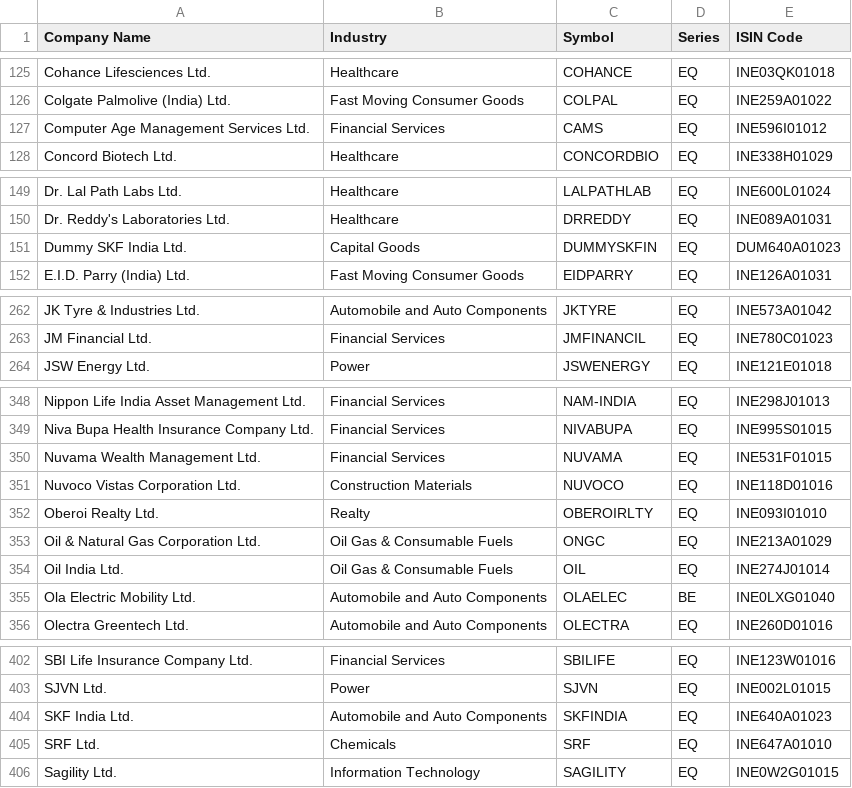
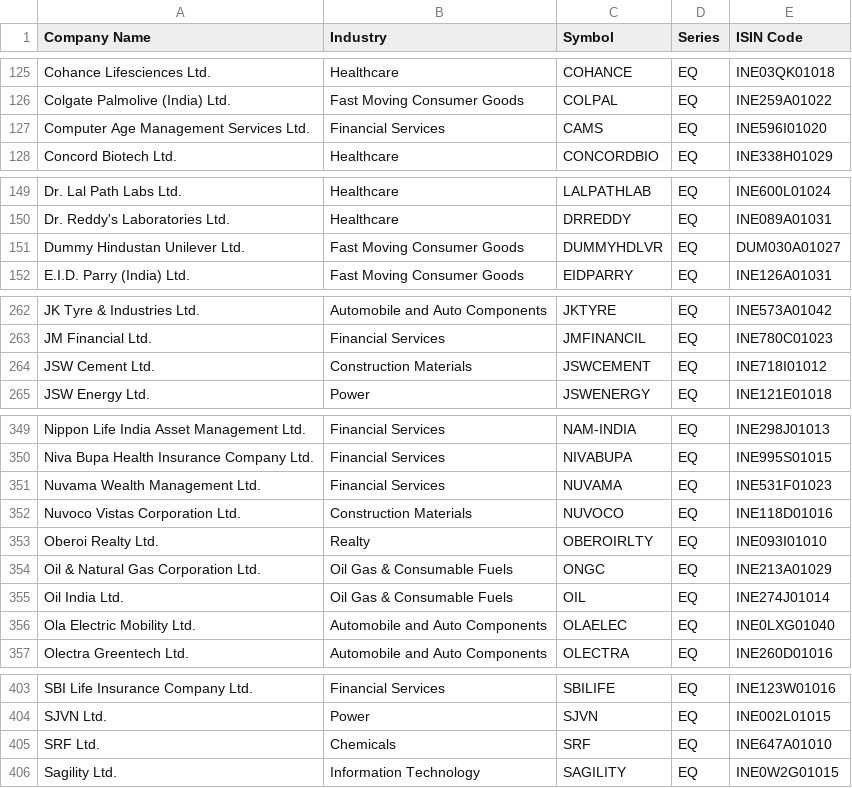
Before and after one commit to sunilbaba/BreakoutScanners, a CSV file: ind_nifty500list.csv, drawn as a sheet; only a part is shown, gaps mark what is left out.

```diff
--- a/ind_nifty500list.csv
+++ b/ind_nifty500list.csv
@@ -126,3 +126,3 @@ Cohance Lifesciences Ltd.,Healthcare,COHANCE,EQ,INE03QK01018
 Colgate Palmolive (India) Ltd.,Fast Moving Consumer Goods,COLPAL,EQ,INE259A01022
-Computer Age Management Services Ltd.,Financial Services,CAMS,EQ,INE596I01012
+Computer Age Management Services Ltd.,Financial Services,CAMS,EQ,INE596I01020
 Concord Biotech Ltd.,Healthcare,CONCORDBIO,EQ,INE338H01029
@@ -150,3 +150,3 @@ Dr. Lal Path Labs Ltd.,Healthcare,LALPATHLAB,EQ,INE600L01024
 Dr. Reddy's Laboratories Ltd.,Healthcare,DRREDDY,EQ,INE089A01031
-Dummy SKF India Ltd.,Capital Goods,DUMMYSKFIN,EQ,DUM640A01023
+Dummy Hindustan Unilever Ltd.,Fast Moving Consumer Goods,DUMMYHDLVR,EQ,DUM030A01027
 E.I.D. Parry (India) Ltd.,Fast Moving Consumer Goods,EIDPARRY,EQ,INE126A01031
@@ -263,2 +263,3 @@ JK Tyre & Industries Ltd.,Automobile and Auto Components,JKTYRE,EQ,INE573A01042
 JM Financial Ltd.,Financial Services,JMFINANCIL,EQ,INE780C01023
+JSW Cement Ltd.,Construction Materials,JSWCEMENT,EQ,INE718I01012
 JSW Energy Ltd.,Power,JSWENERGY,EQ,INE121E01018
@@ -349,3 +350,3 @@ Nippon Life India Asset Management Ltd.,Financial Services,NAM-INDIA,EQ,INE298J0
 Niva Bupa Health Insurance Company Ltd.,Financial Services,NIVABUPA,EQ,INE995S01015
-Nuvama Wealth Management Ltd.,Financial Services,NUVAMA,EQ,INE531F01015
+Nuvama Wealth Management Ltd.,Financial Services,NUVAMA,EQ,INE531F01023
 Nuvoco Vistas Corporation Ltd.,Construction Materials,NUVOCO,EQ,INE118D01016
@@ -354,3 +355,3 @@ Oil & Natural Gas Corporation Ltd.,Oil Gas & Consumable Fuels,ONGC,EQ,INE213A010
 Oil India Ltd.,Oil Gas & Consumable Fuels,OIL,EQ,INE274J01014
-Ola Electric Mobility Ltd.,Automobile and Auto Components,OLAELEC,BE,INE0LXG01040
+Ola Electric Mobility Ltd.,Automobile and Auto Components,OLAELEC,EQ,INE0LXG01040
 Olectra Greentech Ltd.,Automobile and Auto Components,OLECTRA,EQ,INE260D01016
@@ -403,3 +404,2 @@ SBI Life Insurance Company Ltd.,Financial Services,SBILIFE,EQ,INE123W01016
 SJVN Ltd.,Power,SJVN,EQ,INE002L01015
-SKF India Ltd.,Automobile and Auto Components,SKFINDIA,EQ,INE640A01023
 SRF Ltd.,Chemicals,SRF,EQ,INE647A01010
```
